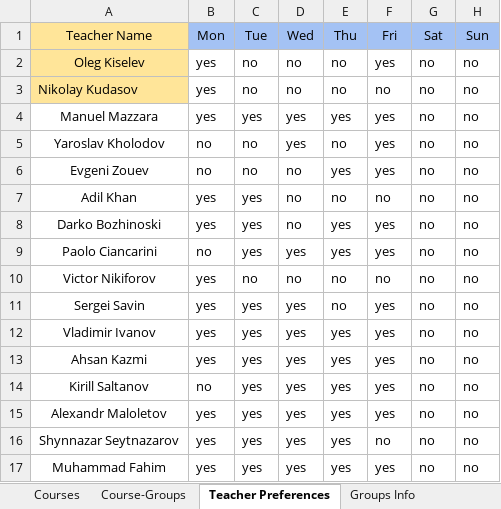
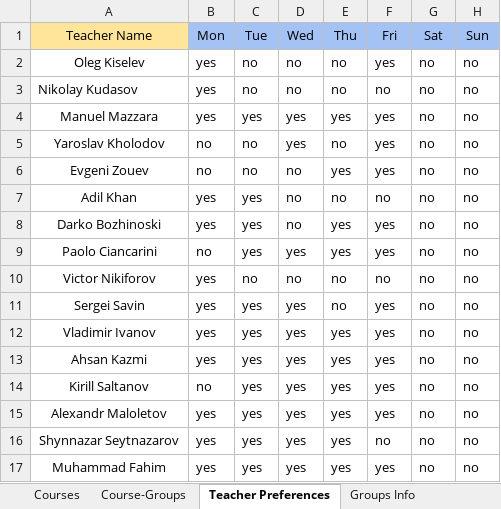
Before and after one commit to EgorLeb/iu_timetable_scheduler_, an Excel workbook: input_data/Time_Table_Input.xlsx, sheet Teacher Preferences, drawn as a sheet; values as stored, in another font and other column widths than the file's, no borders; the diff names each change by its address in the sheet, - before the commit and + after, or states it on an @@ line.

Commit message:
Input file formatting (Adding borders and colors)

```diff
--- a/input_data/Time_Table_Input.xlsx (sheet Teacher Preferences)
+++ b/input_data/Time_Table_Input.xlsx (sheet Teacher Preferences)
-A2:A3 fill: #FFE599
+A2:A3 fill: none
```
